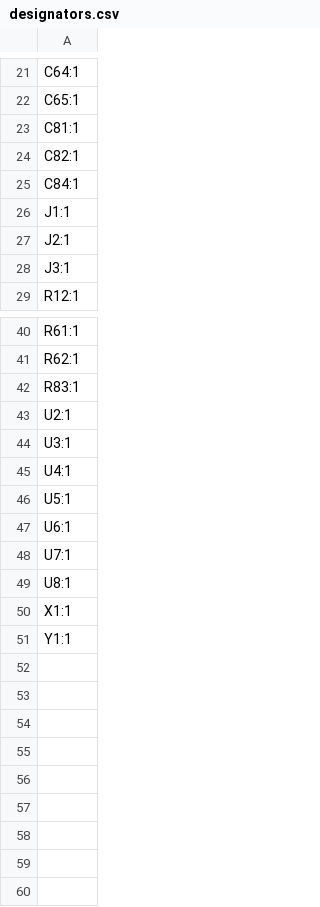
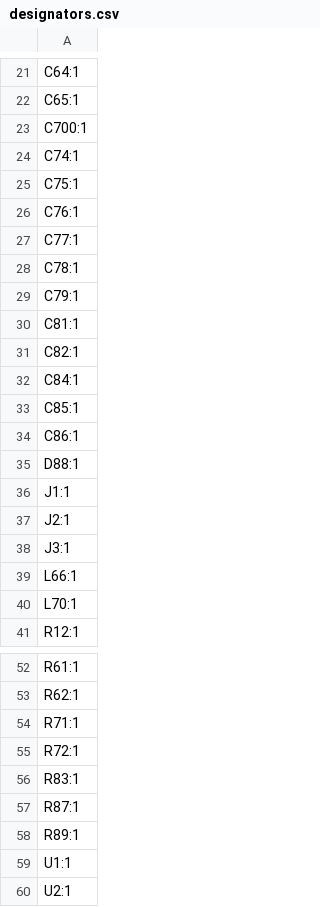
Before and after one commit to sonicavionics/4in, a CSV file: dingboard_kicad/sensors/production/designators.csv, drawn as a sheet; only a part is shown, gaps mark what is left out; the shorter side is filled out with more unchanged rows; the diff names each change by its address in the sheet, - before the commit and + after, or states it on an @@ line.

```diff
--- a/dingboard_kicad/sensors/production/designators.csv
+++ b/dingboard_kicad/sensors/production/designators.csv
+row 23: C700:1
+row 24: C74:1
+row 25: C75:1
+row 26: C76:1
+row 27: C77:1
+row 28: C78:1
+row 29: C79:1
+row 33: C85:1
+row 34: C86:1
+row 35: D88:1
+row 39: L66:1
+row 40: L70:1
+row 54: R71:1
+row 55: R72:1
+row 57: R87:1
+row 58: R89:1
+row 59: U1:1
```
Also changed, not shown: dingboard_kicad/sensors/production/bom.csv, dingboard_kicad/sensors/production/positions.csv, 4 other files.
